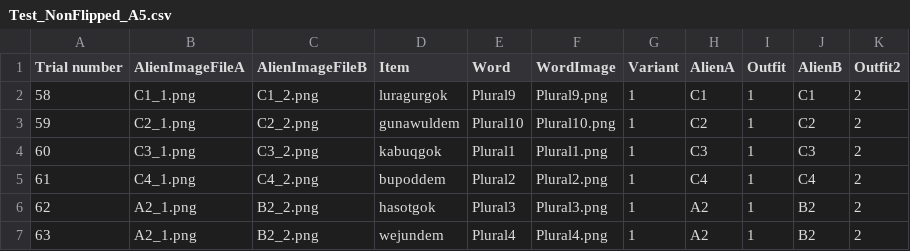
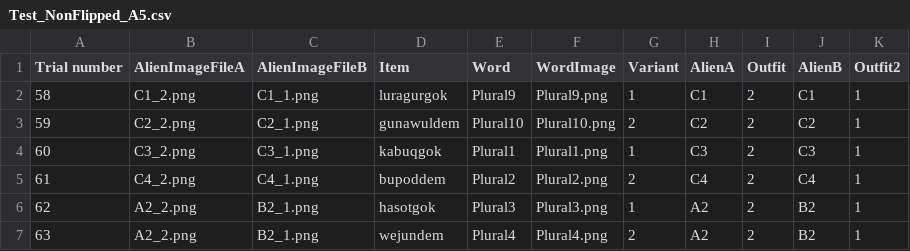
Before and after one commit to liaini2019/AlienLanguage6a_nonsocial_version1, a CSV file: chunk_includes/Test_NonFlipped_A5.csv, drawn as a sheet.

```diff
--- a/chunk_includes/Test_NonFlipped_A5.csv
+++ b/chunk_includes/Test_NonFlipped_A5.csv
@@ -1,7 +1,7 @@
 Trial number ,AlienImageFileA,AlienImageFileB,Item,Word,WordImage,Variant,AlienA,Outfit,AlienB,Outfit2
-58,C1_1.png,C1_2.png,luragurgok,Plural9,Plural9.png,1,C1,1,C1,2
-59,C2_1.png,C2_2.png,gunawuldem,Plural10,Plural10.png,1,C2,1,C2,2
-60,C3_1.png,C3_2.png,kabuqgok,Plural1,Plural1.png,1,C3,1,C3,2
-61,C4_1.png,C4_2.png,bupoddem,Plural2,Plural2.png,1,C4,1,C4,2
-62,A2_1.png,B2_2.png,hasotgok,Plural3,Plural3.png,1,A2,1,B2,2
-63,A2_1.png,B2_2.png,wejundem,Plural4,Plural4.png,1,A2,1,B2,2
+58,C1_2.png,C1_1.png,luragurgok,Plural9,Plural9.png,1,C1,2,C1,1
+59,C2_2.png,C2_1.png,gunawuldem,Plural10,Plural10.png,2,C2,2,C2,1
+60,C3_2.png,C3_1.png,kabuqgok,Plural1,Plural1.png,1,C3,2,C3,1
+61,C4_2.png,C4_1.png,bupoddem,Plural2,Plural2.png,2,C4,2,C4,1
+62,A2_2.png,B2_1.png,hasotgok,Plural3,Plural3.png,1,A2,2,B2,1
+63,A2_2.png,B2_1.png,wejundem,Plural4,Plural4.png,2,A2,2,B2,1
```
Also changed, not shown: chunk_includes/Test_NonFlipped_A1.csv, chunk_includes/Test_NonFlipped_A2.csv, 10 other files.
